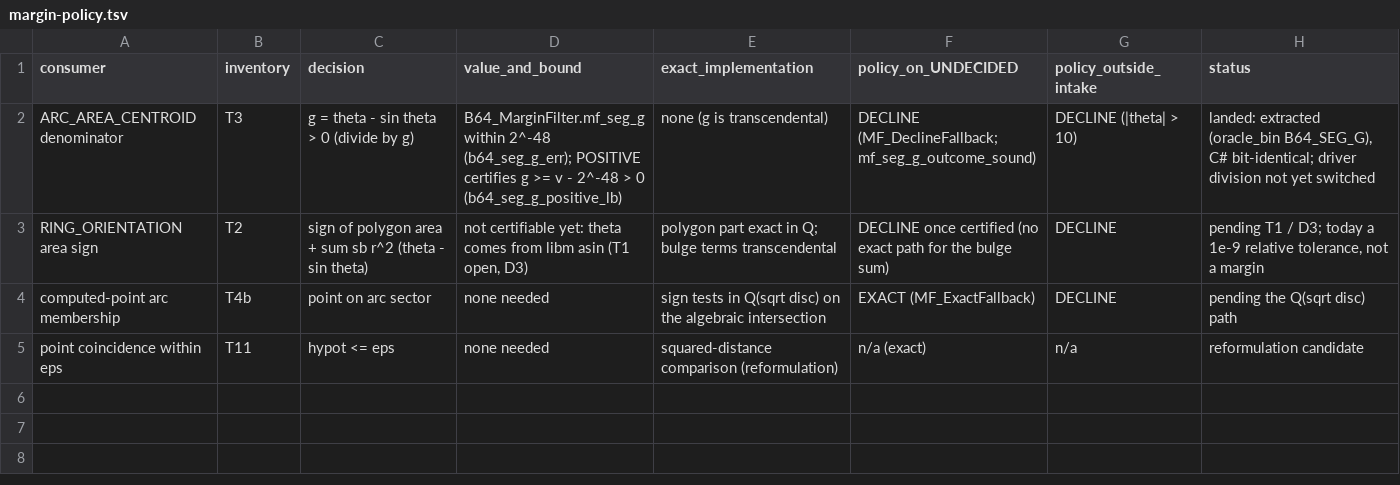
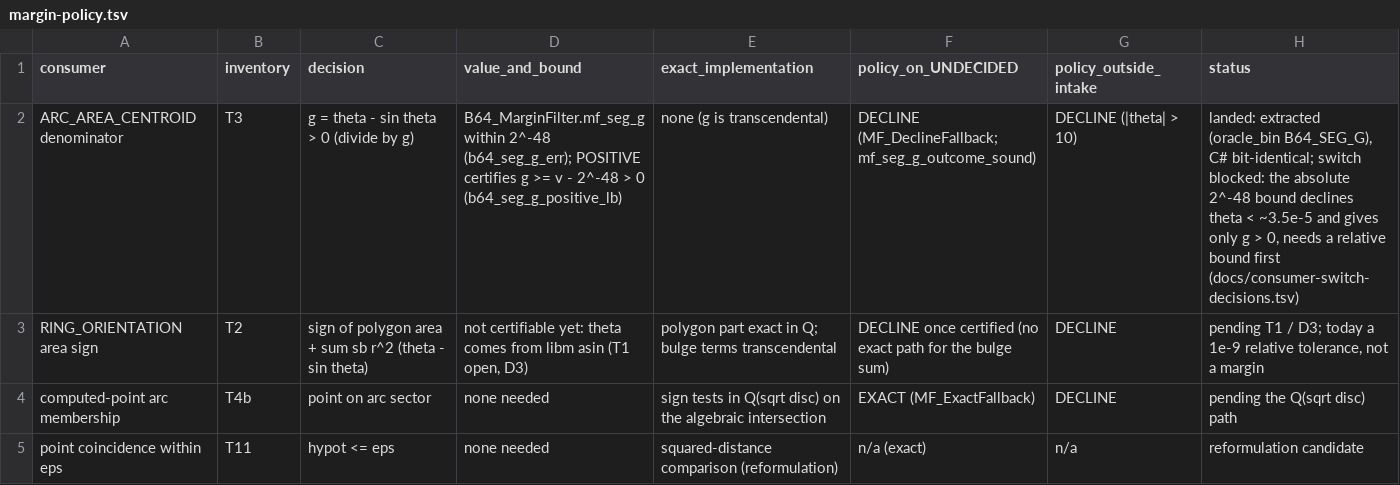
Before and after one commit to grootstebozewolf/NetTopologySuite.Proofs, a TSV file: docs/margin-policy.tsv, drawn as a sheet.

```diff
--- a/docs/margin-policy.tsv
+++ b/docs/margin-policy.tsv
@@ -1,3 +1,3 @@
 consumer	inventory	decision	value_and_bound	exact_implementation	policy_on_UNDECIDED	policy_outside_intake	status
-ARC_AREA_CENTROID denominator	T3	g = theta - sin theta > 0 (divide by g)	B64_MarginFilter.mf_seg_g within 2^-48 (b64_seg_g_err); POSITIVE certifies g >= v - 2^-48 > 0 (b64_seg_g_positive_lb)	none (g is transcendental)	DECLINE (MF_DeclineFallback; mf_seg_g_outcome_sound)	DECLINE (|theta| > 10)	landed: extracted (oracle_bin B64_SEG_G), C# bit-identical; driver division not yet switched
+ARC_AREA_CENTROID denominator	T3	g = theta - sin theta > 0 (divide by g)	B64_MarginFilter.mf_seg_g within 2^-48 (b64_seg_g_err); POSITIVE certifies g >= v - 2^-48 > 0 (b64_seg_g_positive_lb)	none (g is transcendental)	DECLINE (MF_DeclineFallback; mf_seg_g_outcome_sound)	DECLINE (|theta| > 10)	landed: extracted (oracle_bin B64_SEG_G), C# bit-identical; switch blocked: the absolute 2^-48 bound declines theta < ~3.5e-5 and gives only g > 0, needs a relative bound first (docs/consumer-switch-decisions.tsv)
 RING_ORIENTATION area sign	T2	sign of polygon area + sum sb r^2 (theta - sin theta)	not certifiable yet: theta comes from libm asin (T1 open, D3)	polygon part exact in Q; bulge terms transcendental	DECLINE once certified (no exact path for the bulge sum)	DECLINE	pending T1 / D3; today a 1e-9 relative tolerance, not a margin
```
Also changed, not shown: docs/transcendental-inventory.tsv, 17 other files.
